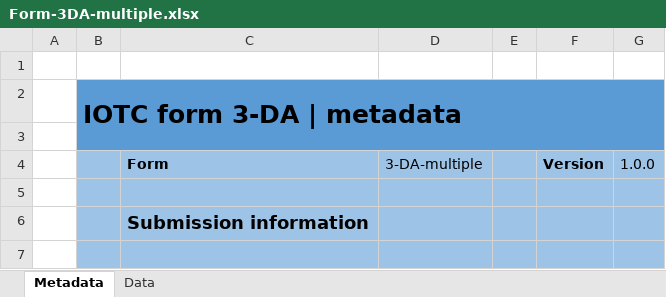
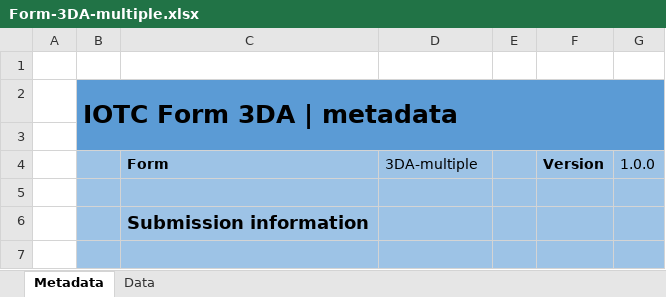
Before and after one commit to iotc-secretariat/iotc-reference-forms, an Excel workbook: form_reporting_templates/Form-3DA-multiple.xlsx, sheet Metadata, drawn as a sheet; only a part is shown; values as stored, in another font and other column widths than the file's, no borders; the diff names each change by its address in the sheet, - before the commit and + after, or states it on an @@ line.

```diff
--- a/form_reporting_templates/Form-3DA-multiple.xlsx (sheet Metadata)
+++ b/form_reporting_templates/Form-3DA-multiple.xlsx (sheet Metadata)
-B2: IOTC form 3-DA | metadata
+B2: IOTC Form 3DA | metadata
-D4: 3-DA-multiple
+D4: 3DA-multiple
```
Also changed, not shown: sheet Data, form_reporting_templates/Form-1DR.xlsx, form_reporting_templates/Form-3DA.xlsx, 19 other files.
